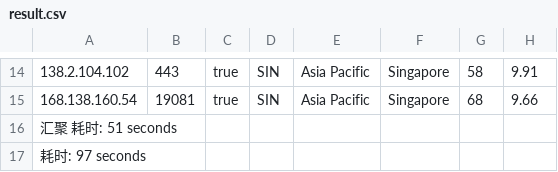
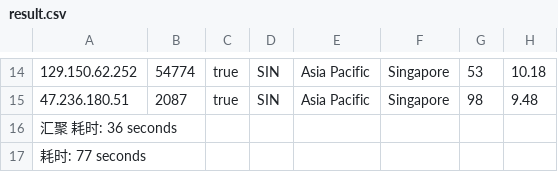
Before and after one commit to fatkun/bestcf, a CSV file: output/result.csv, drawn as a sheet; only a part is shown, gaps mark what is left out; the diff covers the shown part only; the diff names each change by its address in the sheet, - before the commit and + after, or states it on an @@ line.

```diff
--- a/output/result.csv
+++ b/output/result.csv
-A14: 138.2.104.102
+A14: 129.150.62.252
-B14: 443
+B14: 54774
-G14: 58
+G14: 53
-H14: 9.91
+H14: 10.18
-A15: 168.138.160.54
+A15: 47.236.180.51
-B15: 19081
+B15: 2087
-G15: 68
+G15: 98
-H15: 9.66
+H15: 9.48
-A16: 汇聚 耗时: 51 seconds
+A16: 汇聚 耗时: 36 seconds
-A17: 耗时: 97 seconds
+A17: 耗时: 77 seconds
```
Also changed, not shown: 31 edited cells elsewhere in this file, 1 other file.
